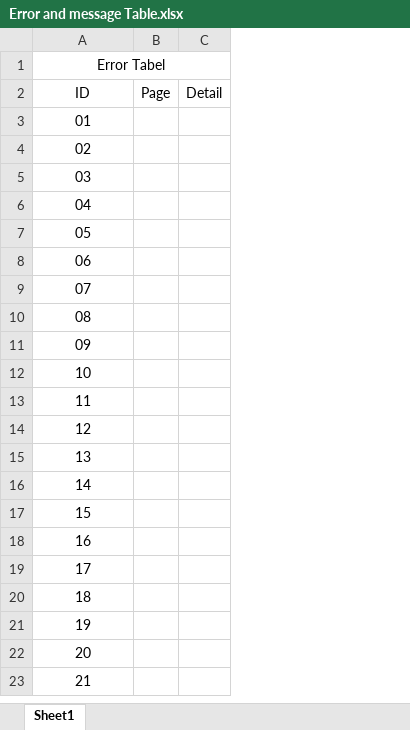
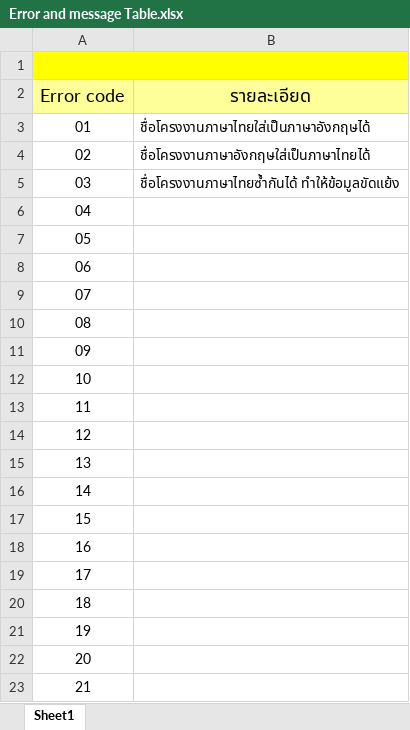
Before and after one commit to SW-ENProject/FormCPE, an Excel workbook: Error and message Table.xlsx, sheet Sheet1, drawn as a sheet; values as stored, in another font and other column widths than the file's, no borders; removed rows and columns are numbered as before the commit, all else as after; the diff names each change by its address in the sheet, - before the commit and + after, or states it on an @@ line.

Commit message:
Update Message Table
อัพเดทข้อมูล

```diff
--- a/Error and message Table.xlsx (sheet Sheet1)
+++ b/Error and message Table.xlsx (sheet Sheet1)
-column B (Page), empty
-column C (Detail), empty
+column B (รายละเอียด), rows 3-5: ชื่อโครงงานภาษาไทยใส่เป็นภาษาอังกฤษได้ | ชื่อโครงงานภาษาอังกฤษใส่เป็นภาษาไทยได้ | ชื่อโครงงานภาษาไทยซ้ำกันได้ ทำให้ข้อมูลขัดแย้ง
-A1 (Error code): Error Tabel
+A1 (Error code): (empty)
-A1 fill: none
+A1 fill: #FFFF00
-A2: ID
+A2: Error code
-A2 fill: none
+A2 fill: #FFFF99, text size: larger
```
